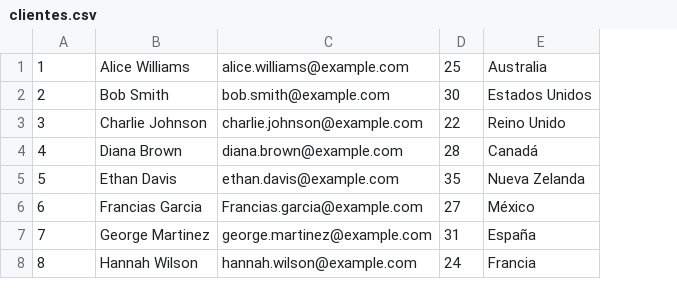
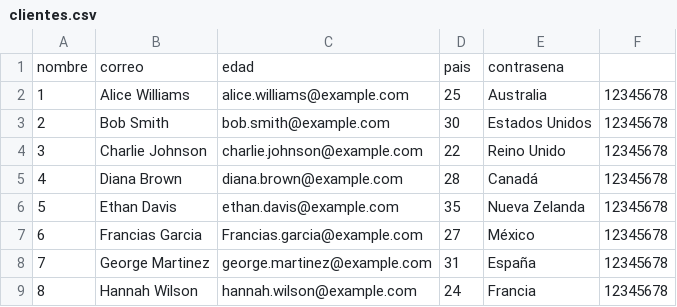
Before and after one commit to Miguel-Ar06/Gestion, a CSV file: GestionNegocio/GestionNegocio/Resources/data/clientes.csv, drawn as a sheet; only a part is shown; addresses are those after the commit; the diff names each change by its address in the sheet, - before the commit and + after, or states it on an @@ line.

Commit message:
formulario de login/sign-up para cliente e ingreso de admin por credencial, ahora la cedula es long, ahora el negocio se rige por negocioConfig.csv

```diff
--- a/GestionNegocio/GestionNegocio/Resources/data/clientes.csv
+++ b/GestionNegocio/GestionNegocio/Resources/data/clientes.csv
+column F, rows 2-9: all 12345678
+row 1: nombre | correo | edad | pais | contrasena
```
Also changed, not shown: GestionNegocio/GestionNegocio/bin/Debug/net8.0-windows/Resources/data/clientes.csv, 33 other files.
